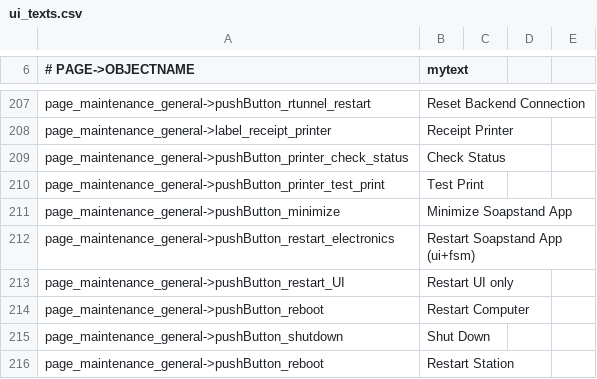
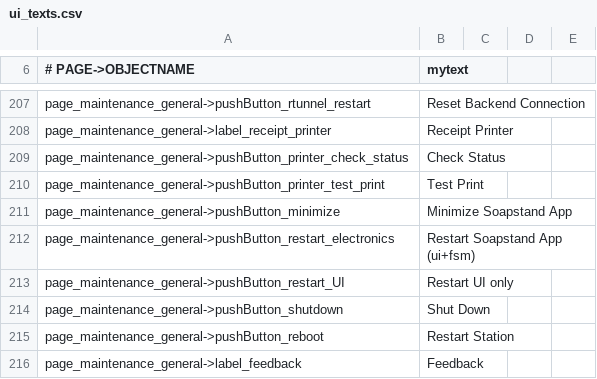
Before and after one commit to opensoapstand/station_computer, a CSV file: ui/references/templates/default-spanish/ui_texts.csv, drawn as a sheet; only a part is shown, gaps mark what is left out; the shorter side is filled out with more unchanged rows.

```diff
--- a/ui/references/templates/default-spanish/ui_texts.csv
+++ b/ui/references/templates/default-spanish/ui_texts.csv
@@ -213,3 +213,2 @@ page_maintenance_general->pushButton_restart_electronics,Restart Soapstand App (
 page_maintenance_general->pushButton_restart_UI,Restart UI only
-page_maintenance_general->pushButton_reboot,Restart Computer
 page_maintenance_general->pushButton_shutdown,Shut Down
```
Also changed, not shown: ui/references/products/product_details.tsv, ui/references/templates/default/ui_texts.csv, 8 other files.
